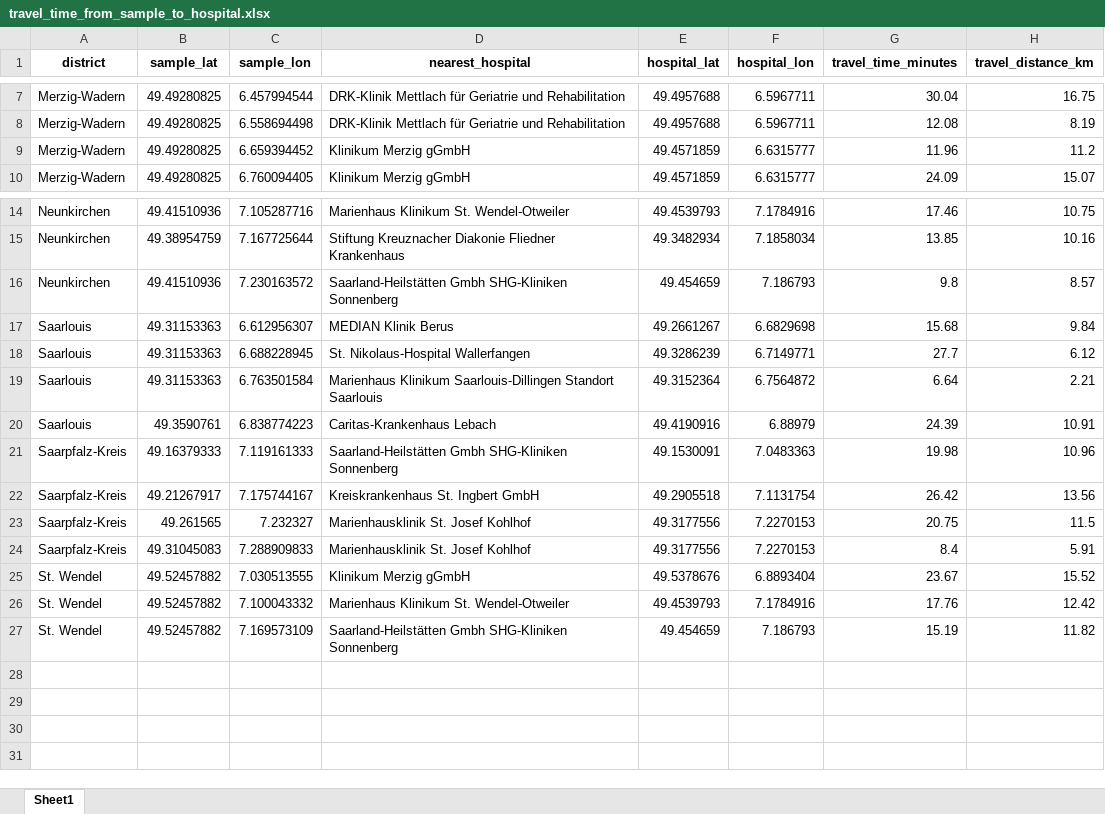
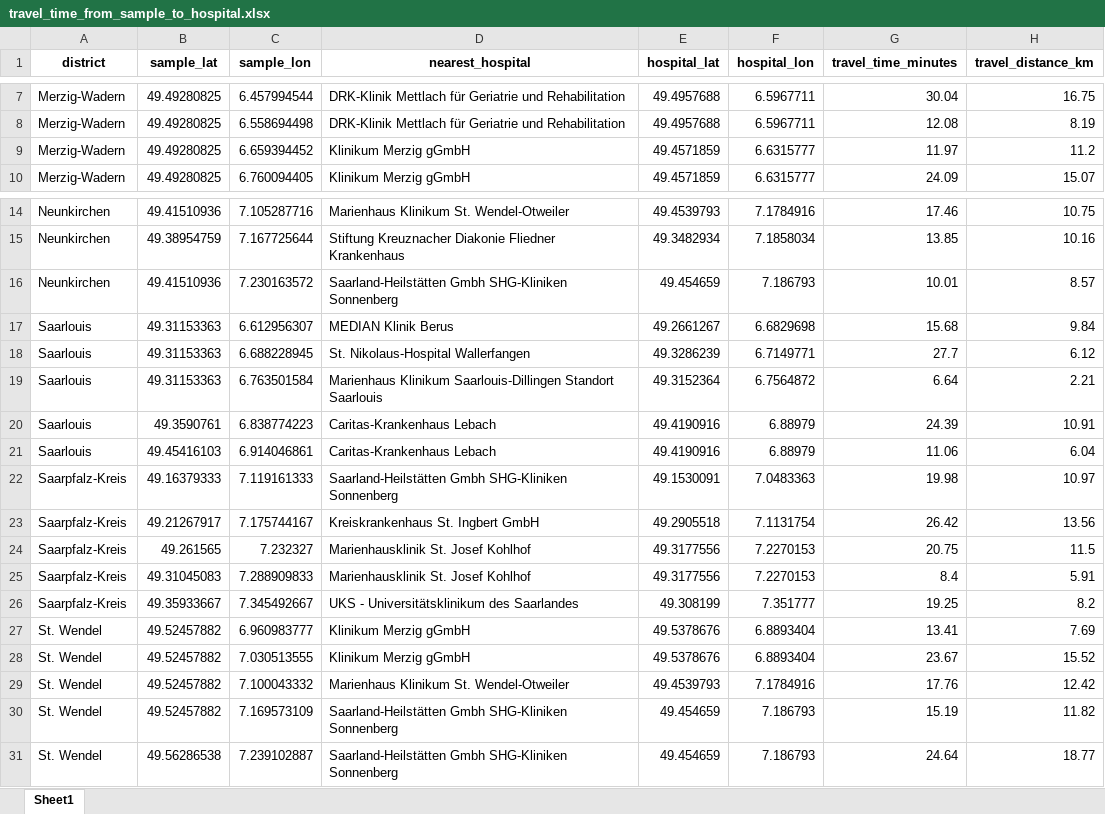
Before and after one commit to mwsyow/equity-aware-geospatial-ai-project, an Excel workbook: src/index_travel_accessibility/data/processed/travel_time_from_sample_to_hospital.xlsx, sheet Sheet1, drawn as a sheet; only a part is shown, gaps mark what is left out; values as stored, in another font and other column widths than the file's, no borders; addresses are those after the commit; the diff names each change by its address in the sheet, - before the commit and + after, or states it on an @@ line.

```diff
--- a/src/index_travel_accessibility/data/processed/travel_time_from_sample_to_hospital.xlsx (sheet Sheet1)
+++ b/src/index_travel_accessibility/data/processed/travel_time_from_sample_to_hospital.xlsx (sheet Sheet1)
-G9 (travel_time_minutes): 11.96
+G9 (travel_time_minutes): 11.97
-G16 (travel_time_minutes): 9.8
+G16 (travel_time_minutes): 10.01
+row 21: Saarlouis | 49.45416103 | 6.914046861 | Caritas-Krankenhaus Lebach | 49.4190916 | 6.88979 | 11.06 | 6.04
-H22 (travel_distance_km): 10.96
+H22 (travel_distance_km): 10.97
+row 26: Saarpfalz-Kreis | 49.35933667 | 7.345492667 | UKS - Universitätsklinikum des Saarlandes | 49.308199 | 7.351777 | 19.25 | 8.2
+row 27: St. Wendel | 49.52457882 | 6.960983777 | Klinikum Merzig gGmbH | 49.5378676 | 6.8893404 | 13.41 | 7.69
+row 31: St. Wendel | 49.56286538 | 7.239102887 | Saarland-Heilstätten Gmbh SHG-Kliniken Sonnenberg | 49.454659 | 7.186793 | 24.64 | 18.77
```
Also changed, not shown: src/experiments/results/accessibility_based_model.xlsx, src/experiments/results/demand_based_model.xlsx, 20 other files.
